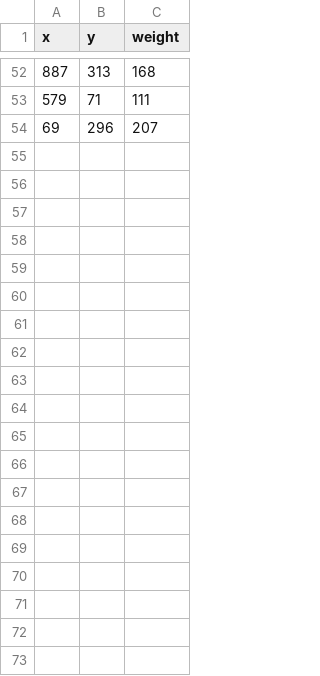
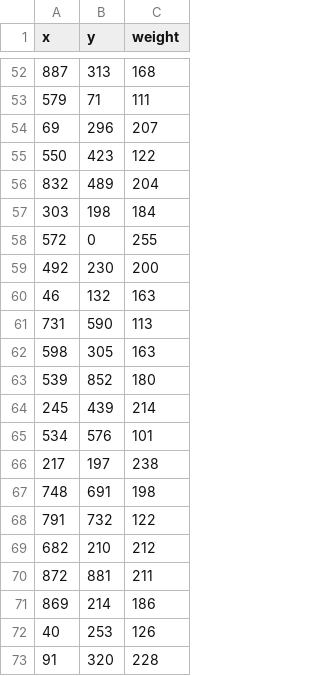
Before and after one commit to vaahtokarkki/triangle-interpolator, a CSV file: triangle-interpolator/test_data.csv, drawn as a sheet; only a part is shown, gaps mark what is left out; the diff covers the shown part only; the diff names each change by its address in the sheet, - before the commit and + after, or states it on an @@ line.

```diff
--- a/triangle-interpolator/test_data.csv
+++ b/triangle-interpolator/test_data.csv
+row 55: 550 | 423 | 122
+row 56: 832 | 489 | 204
+row 57: 303 | 198 | 184
+row 58: 572 | 0 | 255
+row 59: 492 | 230 | 200
+row 60: 46 | 132 | 163
+row 61: 731 | 590 | 113
+row 62: 598 | 305 | 163
+row 63: 539 | 852 | 180
+row 64: 245 | 439 | 214
+row 65: 534 | 576 | 101
+row 66: 217 | 197 | 238
+row 67: 748 | 691 | 198
+row 68: 791 | 732 | 122
+row 69: 682 | 210 | 212
+row 70: 872 | 881 | 211
+row 71: 869 | 214 | 186
+row 72: 40 | 253 | 126
+row 73: 91 | 320 | 228
```
Also changed, not shown: 38 added rows elsewhere in this file, 5 other files.
